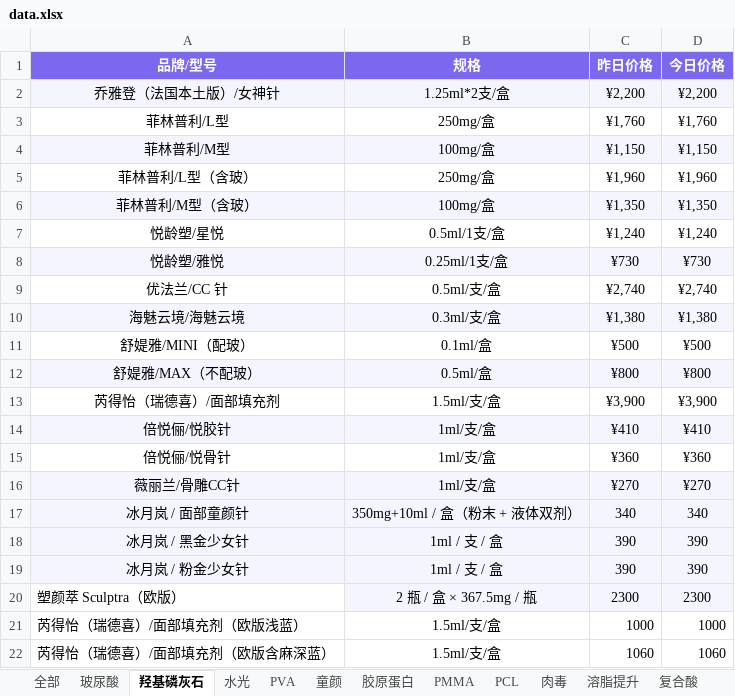
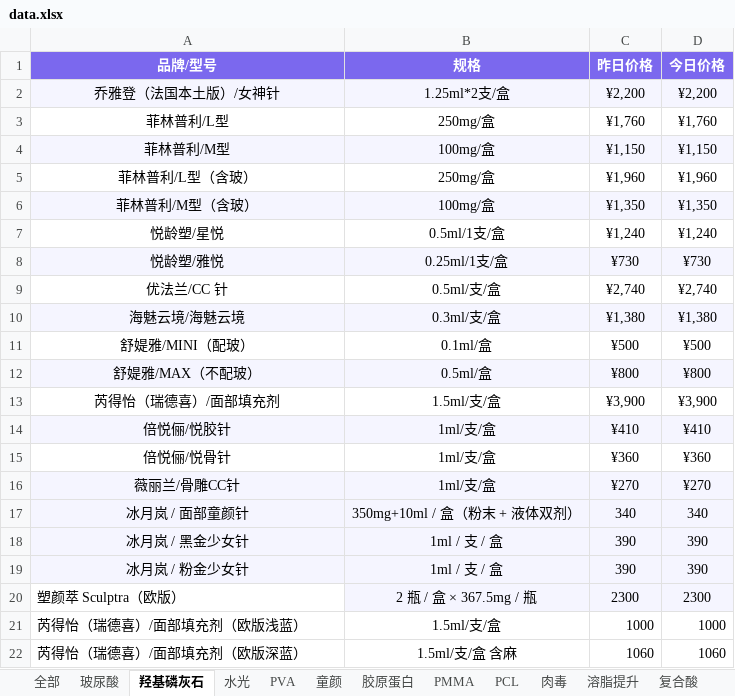
Before and after one commit to l1715993715/yuemei, an Excel workbook: data.xlsx, sheet 羟基磷灰石, drawn as a sheet; values as stored, in another font and other column widths than the file's, no borders; the diff names each change by its address in the sheet, - before the commit and + after, or states it on an @@ line.

Commit message:
Add files via upload

```diff
--- a/data.xlsx (sheet 羟基磷灰石)
+++ b/data.xlsx (sheet 羟基磷灰石)
-A22 (品牌/型号): 芮得怡（瑞德喜）/面部填充剂（欧版含麻深蓝）
+A22 (品牌/型号): 芮得怡（瑞德喜）/面部填充剂（欧版深蓝）
-B22 (规格): 1.5ml/支/盒
+B22 (规格): 1.5ml/支/盒 含麻
```
